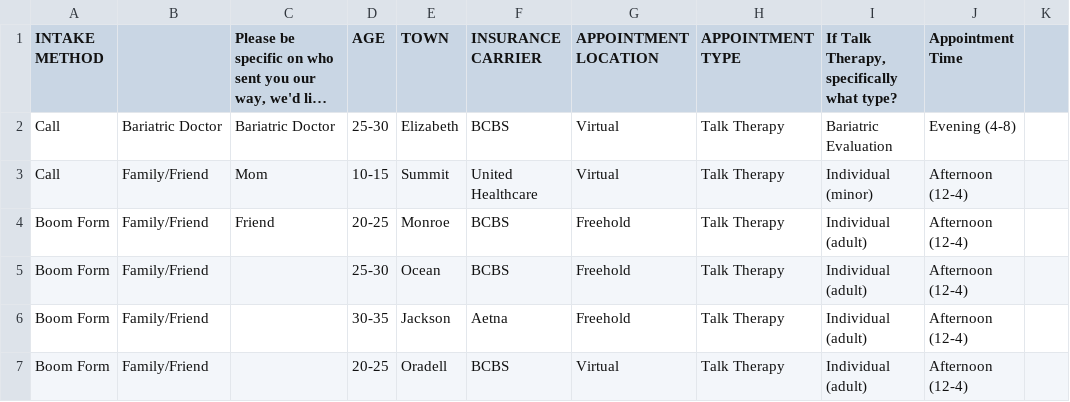
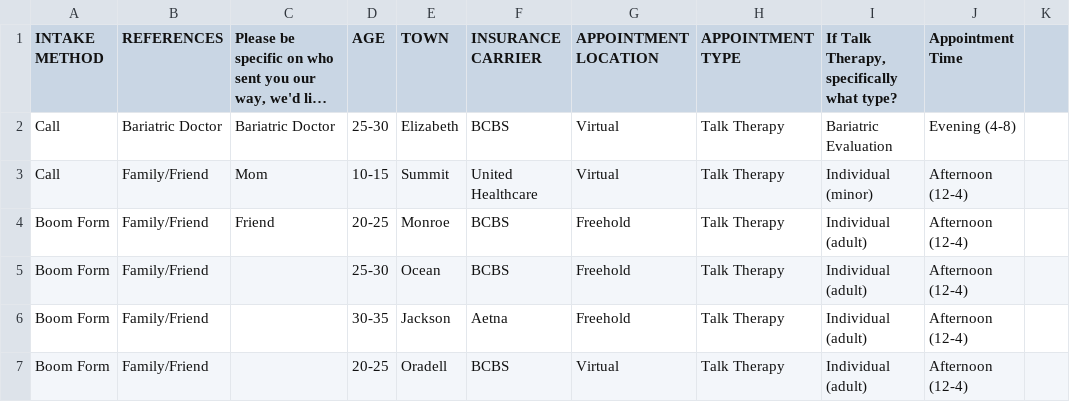
Before and after one commit to Rose-Petals/TOL-1B, a CSV file: TOLCC Break Through Tech Dataset (1).csv, drawn as a sheet; only a part is shown; long unchanged cells end in …; the diff names each change by its address in the sheet, - before the commit and + after, or states it on an @@ line.

Commit message:
Update table to include references column

```diff
--- a/TOLCC Break Through Tech Dataset (1).csv
+++ b/TOLCC Break Through Tech Dataset (1).csv
-B1: (empty)
+B1: REFERENCES
```
